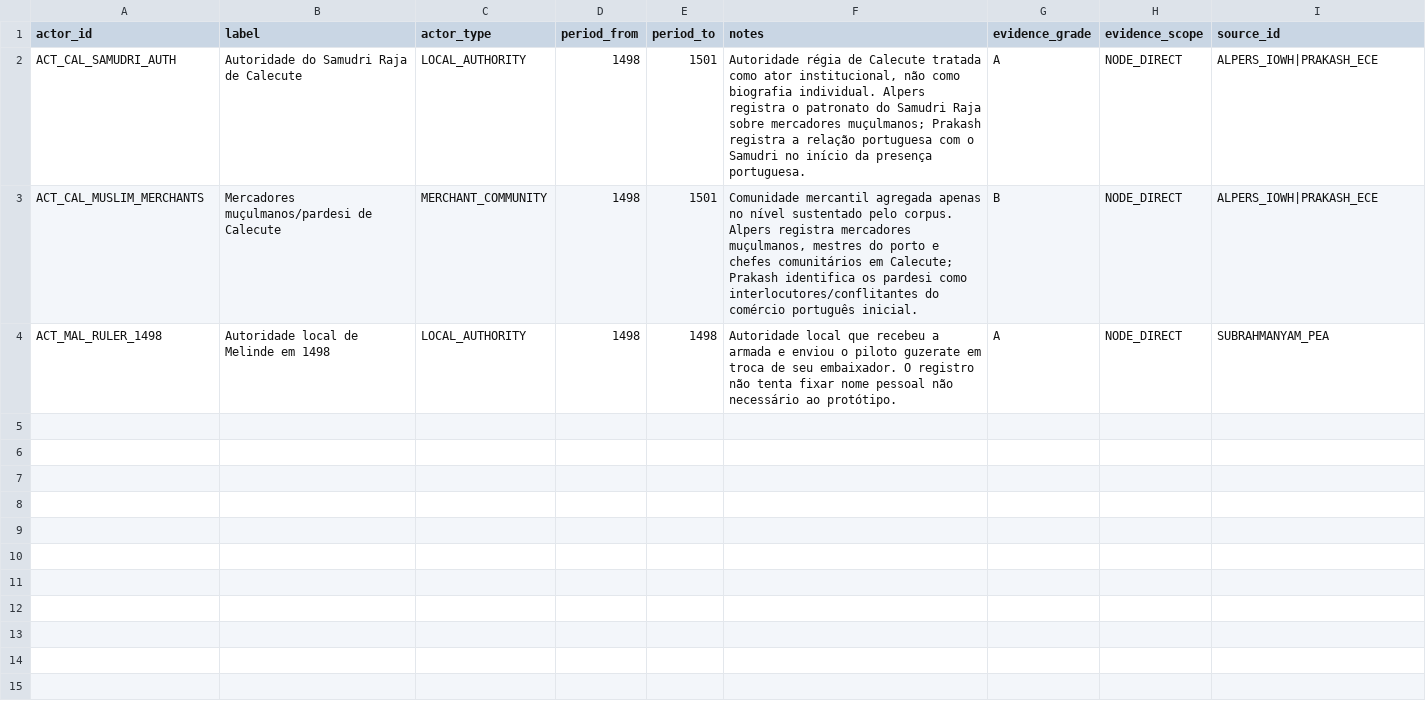
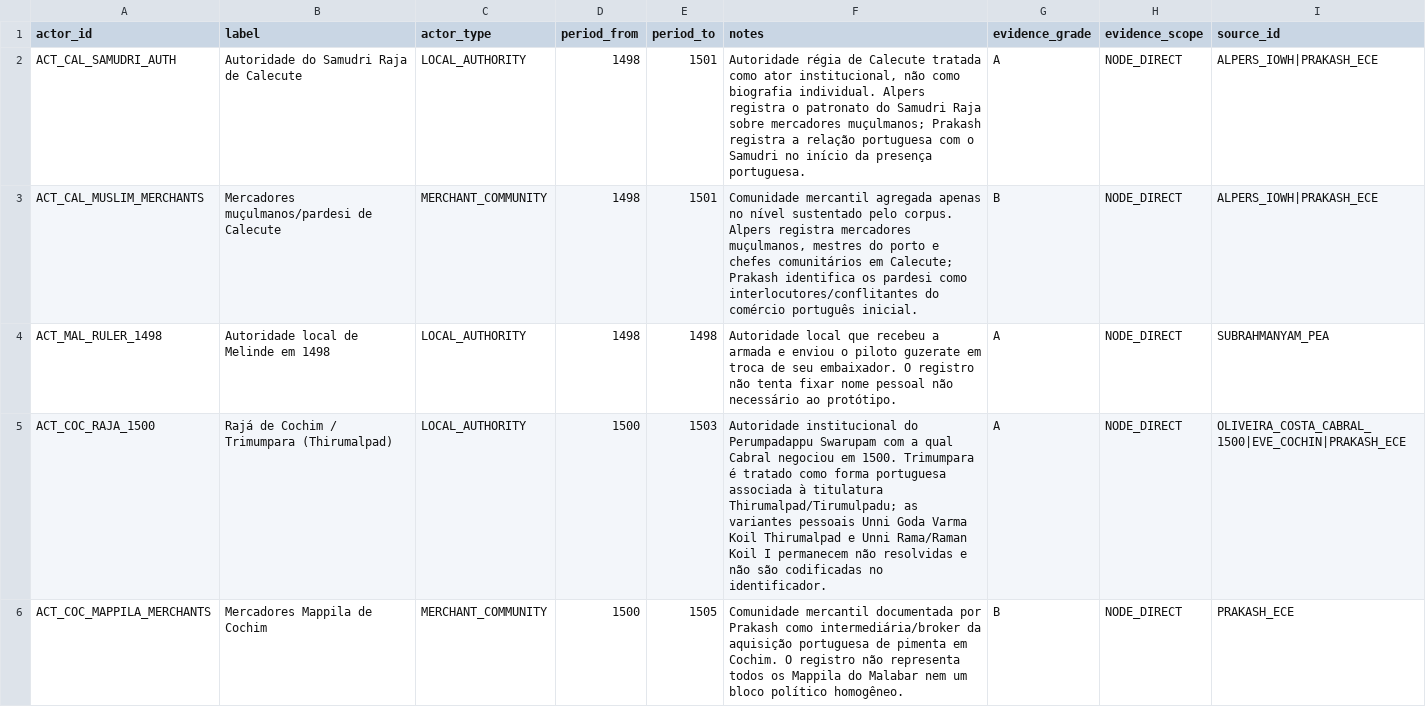
Before and after one commit to hilaliskandar/quintoimperio, a CSV file: data/actors.csv, drawn as a sheet; only a part is shown; the diff covers the shown part only.

Commit message:
Adicionar atores mínimos documentados de Cochim

```diff
--- a/data/actors.csv
+++ b/data/actors.csv
@@ -4 +4,3 @@ ACT_CAL_MUSLIM_MERCHANTS,Mercadores muçulmanos/pardesi de Calecute,MERCHANT_COM
 ACT_MAL_RULER_1498,Autoridade local de Melinde em 1498,LOCAL_AUTHORITY,1498,1498,"Autoridade local que recebeu a armada e enviou o piloto guzerate em troca de seu embaixador. O registro não tenta fixar nome pessoal não necessário ao protótipo.",A,NODE_DIRECT,SUBRAHMANYAM_PEA
+ACT_COC_RAJA_1500,Rajá de Cochim / Trimumpara (Thirumalpad),LOCAL_AUTHORITY,1500,1503,"Autoridade institucional do Perumpadappu Swarupam com a qual Cabral negociou em 1500. Trimumpara é tratado como forma portuguesa associada à titulatura Thirumalpad/Tirumulpadu; as variantes pessoais Unni Goda Varma Koil Thirumalpad e Unni Rama/Raman Koil I permanecem não resolvidas e não são codificadas no identificador.",A,NODE_DIRECT,OLIVEIRA_COSTA_CABRAL_1500|EVE_COCHIN|PRAKASH_ECE
+ACT_COC_MAPPILA_MERCHANTS,Mercadores Mappila de Cochim,MERCHANT_COMMUNITY,1500,1505,"Comunidade mercantil documentada por Prakash como intermediária/broker da aquisição portuguesa de pimenta em Cochim. O registro não representa todos os Mappila do Malabar nem um bloco político homogêneo.",B,NODE_DIRECT,PRAKASH_ECE
```
Also changed, not shown: 1 added row elsewhere in this file.
